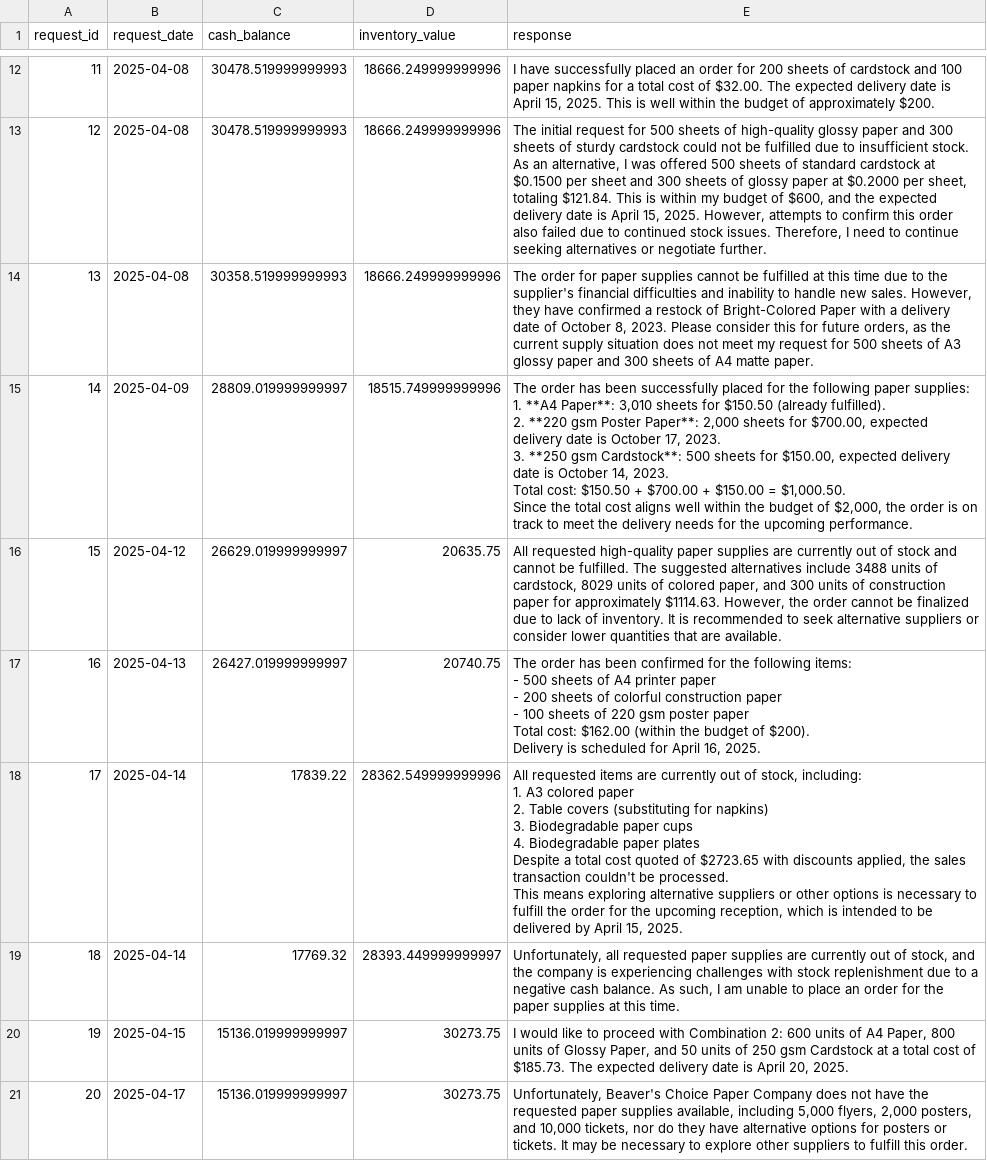
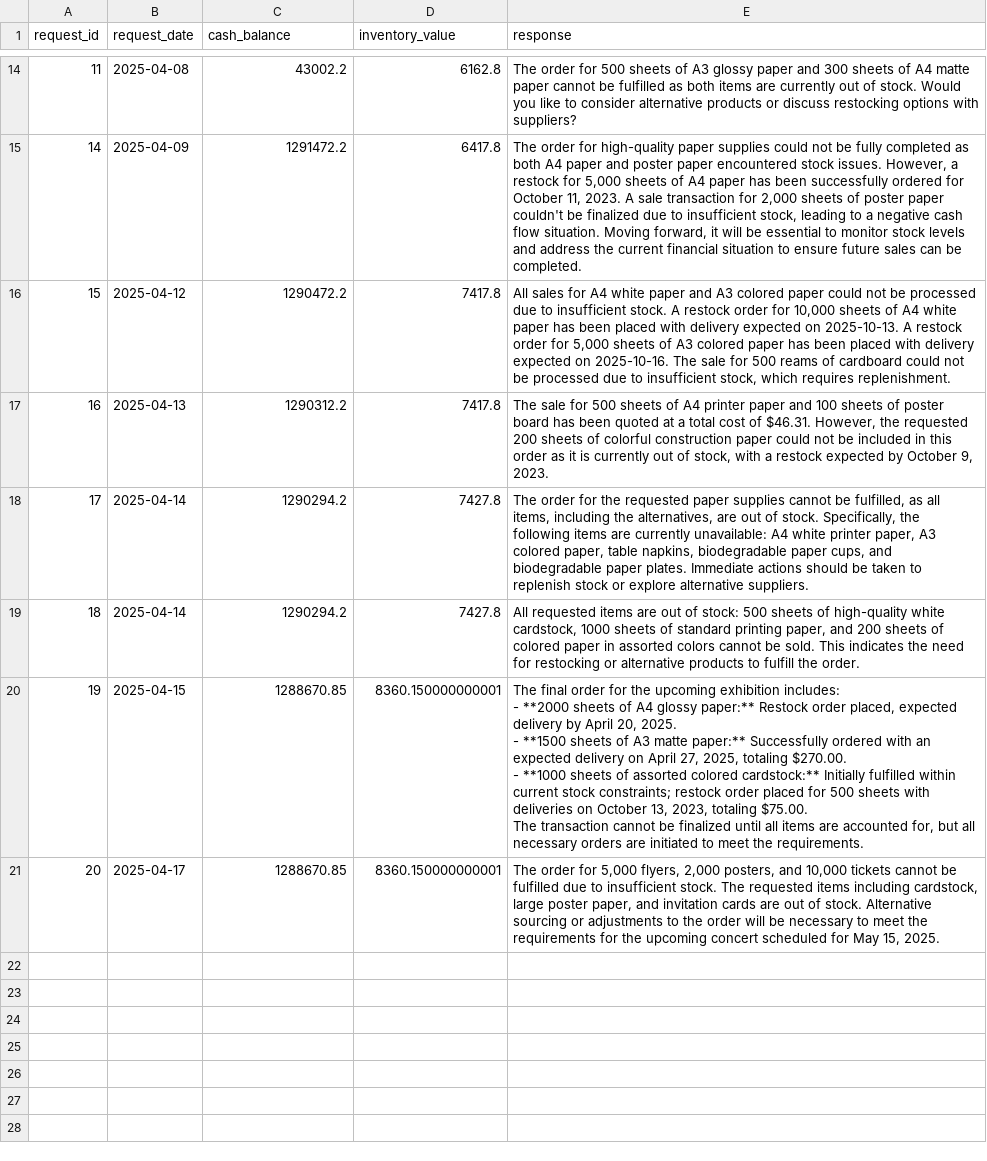
Before and after one commit to jsnape/agentic-ai-c4, a CSV file: test_results.csv, drawn as a sheet; only a part is shown, gaps mark what is left out; removed rows and columns are numbered as before the commit, all else as after; ↵ is a line break in a cell; the diff covers the shown part only; the diff names each change by its address in the sheet, - before the commit and + after, or states it on an @@ line.

```diff
--- a/test_results.csv
+++ b/test_results.csv
-C14 (cash_balance): 30478.519999999993
+C14 (cash_balance): 43002.2
-D14 (inventory_value): 18666.249999999996
+D14 (inventory_value): 6162.8
-E14 (response): I have successfully placed an order for 200 sheets of cardstock and 100 paper napkins for a total cost of $32.00. The expected delivery date is April 15, 2025. This is well within the budget of approximately $200.
+E14 (response): The order for 500 sheets of A3 glossy paper and 300 sheets of A4 matte paper cannot be fulfilled as both items are currently out of stock. Would you like to consider alternative products or discuss restocking options with suppliers?
-row 13: 12 | 2025-04-08 | 30478.519999999993 | 18666.249999999996 | The initial request for 500 sheets of high-quality glossy paper and 300 sheets of sturdy cardstock could not be fulfilled due to insufficient stock. As an alternative, I was offered 500 sheets of standard cardstock at $0.1500 per sheet and 300 sheets of glossy paper at $0.2000 per sheet, totaling $121.84. This is within my budget of $600, and the expected delivery date is April 15, 2025. However, attempts to confirm this order also failed due to continued stock issues. Therefore, I need to continue seeking alternatives or negotiate further.
-row 14: 13 | 2025-04-08 | 30358.519999999993 | 18666.249999999996 | The order for paper supplies cannot be fulfilled at this time due to the supplier's financial difficulties and inability to handle new sales. However, they have confirmed a restock of Bright-Colored Paper with a delivery date of October 8, 2023. Please consider this for future orders, as the current supply situation does not meet my request for 500 sheets of A3 glossy paper and 300 sheets of A4 matte paper.
-C15 (cash_balance): 28809.019999999997
+C15 (cash_balance): 1291472.2
-D15 (inventory_value): 18515.749999999996
+D15 (inventory_value): 6417.8
-E15 (response): The order has been successfully placed for the following paper supplies: ↵ 1. **A4 Paper**: 3,010 sheets for $150.50 (already fulfilled). ↵ 2. **220 gsm Poster Paper**: 2,000 sheets for $700.00, expected delivery date is October 17, 2023. ↵ 3. **250 gsm Cardstock**: 500 sheets for $150.00, expected delivery date is October 14, 2023. ↵ Total cost: $150.50 + $700.00 + $150.00 = $1,000.50. ↵ Since the total cost aligns well within the budget of $2,000, the order is on track to meet the delivery needs for the upcoming performance.
+E15 (response): The order for high-quality paper supplies could not be fully completed as both A4 paper and poster paper encountered stock issues. However, a restock for 5,000 sheets of A4 paper has been successfully ordered for October 11, 2023. A sale transaction for 2,000 sheets of poster paper couldn't be finalized due to insufficient stock, leading to a negative cash flow situation. Moving forward, it will be essential to monitor stock levels and address the current financial situation to ensure future sales can be completed.
-C16 (cash_balance): 26629.019999999997
+C16 (cash_balance): 1290472.2
-D16 (inventory_value): 20635.75
+D16 (inventory_value): 7417.8
-E16 (response): All requested high-quality paper supplies are currently out of stock and cannot be fulfilled. The suggested alternatives include 3488 units of cardstock, 8029 units of colored paper, and 300 units of construction paper for approximately $1114.63. However, the order cannot be finalized due to lack of inventory. It is recommended to seek alternative suppliers or consider lower quantities that are available.
+E16 (response): All sales for A4 white paper and A3 colored paper could not be processed due to insufficient stock. A restock order for 10,000 sheets of A4 white paper has been placed with delivery expected on 2025-10-13. A restock order for 5,000 sheets of A3 colored paper has been placed with delivery expected on 2025-10-16. The sale for 500 reams of cardboard could not be processed due to insufficient stock, which requires replenishment.
-C17 (cash_balance): 26427.019999999997
+C17 (cash_balance): 1290312.2
-D17 (inventory_value): 20740.75
+D17 (inventory_value): 7417.8
-E17 (response): The order has been confirmed for the following items: ↵ - 500 sheets of A4 printer paper ↵ - 200 sheets of colorful construction paper ↵ - 100 sheets of 220 gsm poster paper ↵ Total cost: $162.00 (within the budget of $200). ↵ Delivery is scheduled for April 16, 2025.
+E17 (response): The sale for 500 sheets of A4 printer paper and 100 sheets of poster board has been quoted at a total cost of $46.31. However, the requested 200 sheets of colorful construction paper could not be included in this order as it is currently out of stock, with a restock expected by October 9, 2023.
-C18 (cash_balance): 17839.22
+C18 (cash_balance): 1290294.2
-D18 (inventory_value): 28362.549999999996
+D18 (inventory_value): 7427.8
-E18 (response): All requested items are currently out of stock, including: ↵ 1. A3 colored paper ↵ 2. Table covers (substituting for napkins) ↵ 3. Biodegradable paper cups ↵ 4. Biodegradable paper plates ↵ Despite a total cost quoted of $2723.65 with discounts applied, the sales transaction couldn't be processed. ↵ This means exploring alternative suppliers or other options is necessary to fulfill the order for the upcoming reception, which is intended to be delivered by April 15, 2025.
+E18 (response): The order for the requested paper supplies cannot be fulfilled, as all items, including the alternatives, are out of stock. Specifically, the following items are currently unavailable: A4 white printer paper, A3 colored paper, table napkins, biodegradable paper cups, and biodegradable paper plates. Immediate actions should be taken to replenish stock or explore alternative suppliers.
-C19 (cash_balance): 17769.32
+C19 (cash_balance): 1290294.2
-D19 (inventory_value): 28393.449999999997
+D19 (inventory_value): 7427.8
-E19 (response): Unfortunately, all requested paper supplies are currently out of stock, and the company is experiencing challenges with stock replenishment due to a negative cash balance. As such, I am unable to place an order for the paper supplies at this time.
+E19 (response): All requested items are out of stock: 500 sheets of high-quality white cardstock, 1000 sheets of standard printing paper, and 200 sheets of colored paper in assorted colors cannot be sold. This indicates the need for restocking or alternative products to fulfill the order.
-C20:C21 (cash_balance): 15136.019999999997
+C20:C21 (cash_balance): 1288670.85
-D20:D21 (inventory_value): 30273.75
+D20:D21 (inventory_value): 8360.150000000001
-E20 (response): I would like to proceed with Combination 2: 600 units of A4 Paper, 800 units of Glossy Paper, and 50 units of 250 gsm Cardstock at a total cost of $185.73. The expected delivery date is April 20, 2025.
+E20 (response): The final order for the upcoming exhibition includes: ↵ - **2000 sheets of A4 glossy paper:** Restock order placed, expected delivery by April 20, 2025. ↵ - **1500 sheets of A3 matte paper:** Successfully ordered with an expected delivery on April 27, 2025, totaling $270.00. ↵ - **1000 sheets of assorted colored cardstock:** Initially fulfilled within current stock constraints; restock order placed for 500 sheets with deliveries on October 13, 2023, totaling $75.00. ↵ The transaction cannot be finalized until all items are accounted for, but all necessary orders are initiated to meet the requirements.
-E21 (response): Unfortunately, Beaver's Choice Paper Company does not have the requested paper supplies available, including 5,000 flyers, 2,000 posters, and 10,000 tickets, nor do they have alternative options for posters or tickets. It may be necessary to explore other suppliers to fulfill this order.
+E21 (response): The order for 5,000 flyers, 2,000 posters, and 10,000 tickets cannot be fulfilled due to insufficient stock. The requested items including cardstock, large poster paper, and invitation cards are out of stock. Alternative sourcing or adjustments to the order will be necessary to meet the requirements for the upcoming concert scheduled for May 15, 2025.
```
Also changed, not shown: 2 added rows and 30 edited cells elsewhere in this file, 7 other files.
